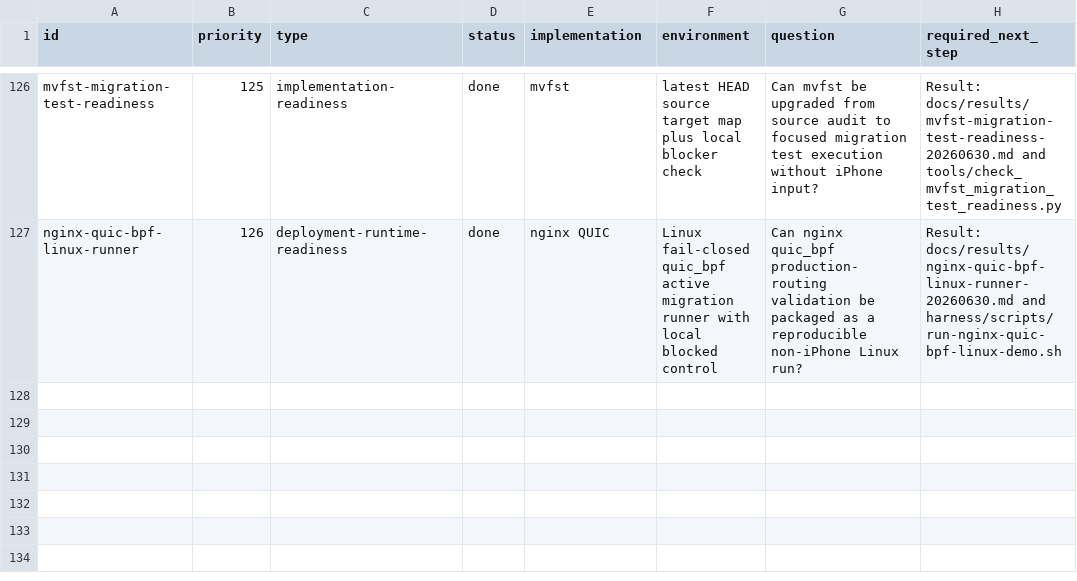
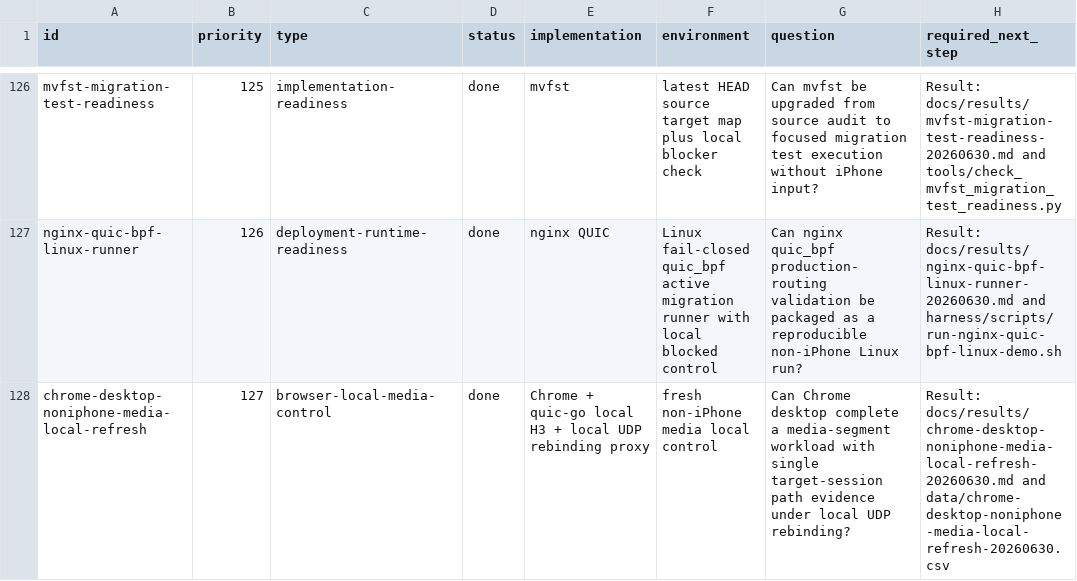
Before and after one commit to manNomi/quic-connect-migration, a CSV file: harness/manifests/experiment-matrix.csv, drawn as a sheet; only a part is shown, gaps mark what is left out; the diff names each change by its address in the sheet, - before the commit and + after, or states it on an @@ line.

Commit message:
research: Chrome non-iPhone media local control 추가

```diff
--- a/harness/manifests/experiment-matrix.csv
+++ b/harness/manifests/experiment-matrix.csv
+row 128: chrome-desktop-noniphone-media-local-refresh | 127 | browser-local-media-control | done | Chrome + quic-go local H3 + local UDP rebinding proxy | fresh non-iPhone media local control | Can Chrome desktop complete a media-segment workload with single target-session path evidence under local UDP rebinding? | Result: docs/results/chrome-desktop-noniphone-media-local-refresh-20260630.md and data/chrome-desktop-noniphone-media-local-refresh-20260630.csv
```
Also changed, not shown: 19 other files.
